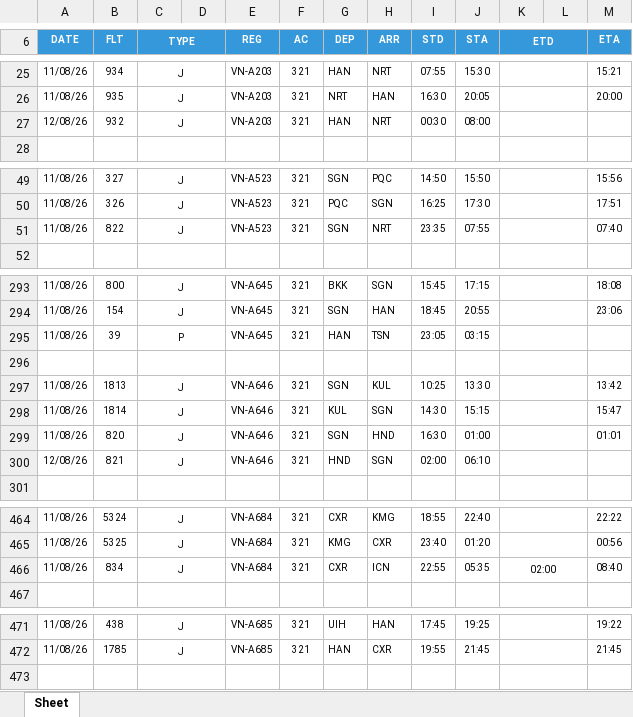
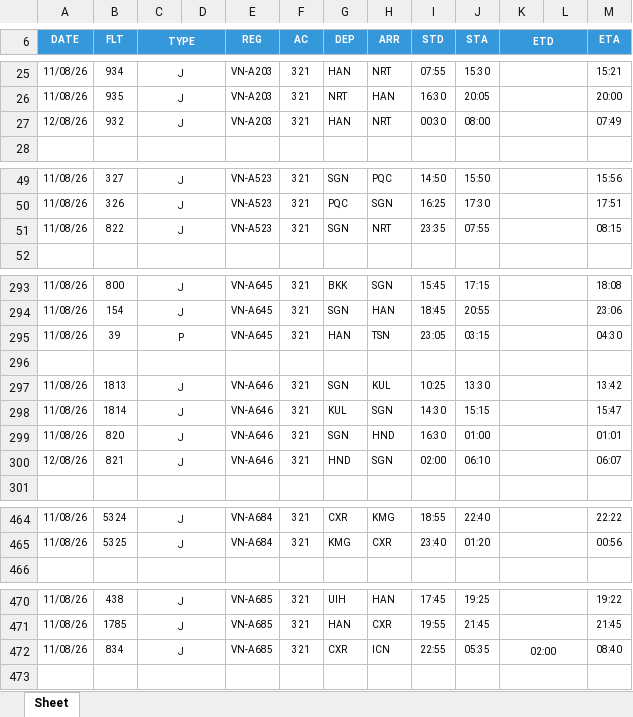
Before and after one commit to tlgsvj/lc, an Excel workbook: Data/FlightPlan/FPL_11AUG26.xlsx, sheet Sheet, drawn as a sheet; only a part is shown, gaps mark what is left out; values as stored, in another font and other column widths than the file's, no borders; charts and pictures not drawn; removed rows and columns are numbered as before the commit, all else as after; the diff covers the shown part only; the diff names each change by its address in the sheet, - before the commit and + after, or states it on an @@ line.

Commit message:
Update FPL_11AUG26.xlsx

```diff
--- a/Data/FlightPlan/FPL_11AUG26.xlsx (sheet Sheet)
+++ b/Data/FlightPlan/FPL_11AUG26.xlsx (sheet Sheet)
-M27 (ETA): (empty)
+M27 (ETA): 07:49
-M51 (ETA): 07:40
+M51 (ETA): 08:15
-M295 (ETA): (empty)
+M295 (ETA): 04:30
-M300 (ETA): (empty)
+M300 (ETA): 06:07
-row 466: 11/08/26 | 834 | J |  | VN-A684 | 321 | CXR | ICN | 22:55 | 05:35 | 02:00 |  | 08:40
+row 472: 11/08/26 | 834 | J |  | VN-A685 | 321 | CXR | ICN | 22:55 | 05:35 | 02:00 |  | 08:40
```
Also changed, not shown: 16 edited cells elsewhere in this sheet.
